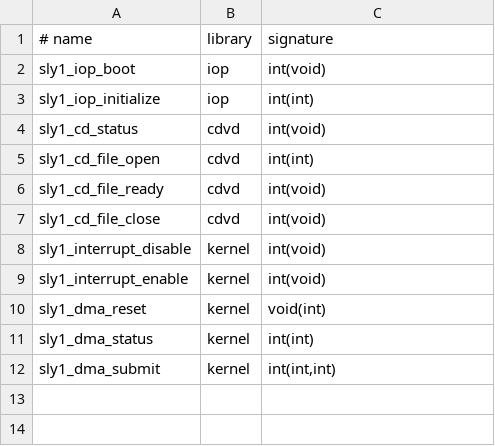
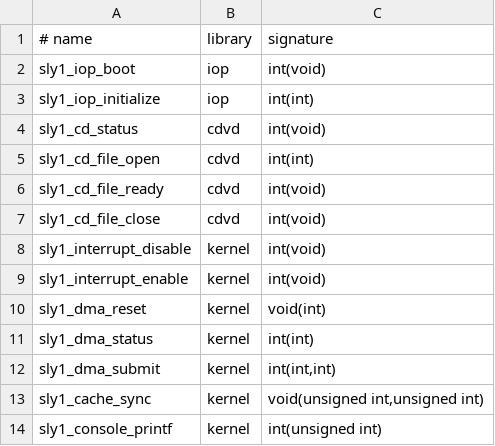
Before and after one commit to OpenThievius/OpenThievius, a TSV file: port/game/sly1-us/native_libraries.tsv, drawn as a sheet; the diff names each change by its address in the sheet, - before the commit and + after, or states it on an @@ line.

```diff
--- a/port/game/sly1-us/native_libraries.tsv
+++ b/port/game/sly1-us/native_libraries.tsv
+row 13: sly1_cache_sync | kernel | void(unsigned int,unsigned int)
+row 14: sly1_console_printf | kernel | int(unsigned int)
```
Also changed, not shown: port/game/sly1-us/libraries.tsv, 4 other files.
